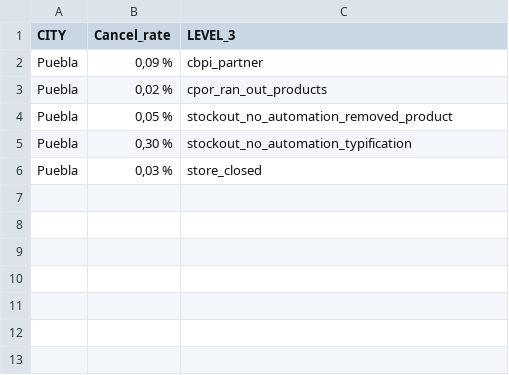
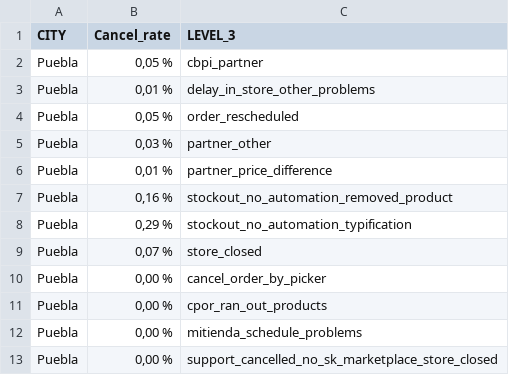
Before and after one commit to JorgeHernandezCruz/pm-rappi, a CSV file: LEVEL3PART.csv, drawn as a sheet.

Commit message:
Se agregan diccionarios nuevos a lv3 part

```diff
--- a/LEVEL3PART.csv
+++ b/LEVEL3PART.csv
@@ -1,6 +1,13 @@
 CITY,Cancel_rate,LEVEL_3
-Puebla,"0,09 %",cbpi_partner
-Puebla,"0,02 %",cpor_ran_out_products
-Puebla,"0,05 %",stockout_no_automation_removed_product
-Puebla,"0,30 %",stockout_no_automation_typification
-Puebla,"0,03 %",store_closed
+Puebla,"0,05 %",cbpi_partner
+Puebla,"0,01 %",delay_in_store_other_problems
+Puebla,"0,05 %",order_rescheduled
+Puebla,"0,03 %",partner_other
+Puebla,"0,01 %",partner_price_difference
+Puebla,"0,16 %",stockout_no_automation_removed_product
+Puebla,"0,29 %",stockout_no_automation_typification
+Puebla,"0,07 %",store_closed
+Puebla,"0,00 %",cancel_order_by_picker
+Puebla,"0,00 %",cpor_ran_out_products
+Puebla,"0,00 %",mitienda_schedule_problems
+Puebla,"0,00 %",support_cancelled_no_sk_marketplace_store_closed
```
Also changed, not shown: LEVEL3PARTLW.csv, 3 other files.
